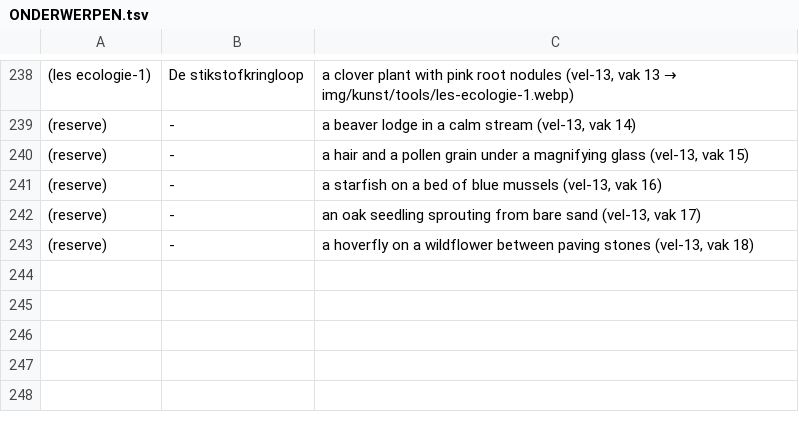
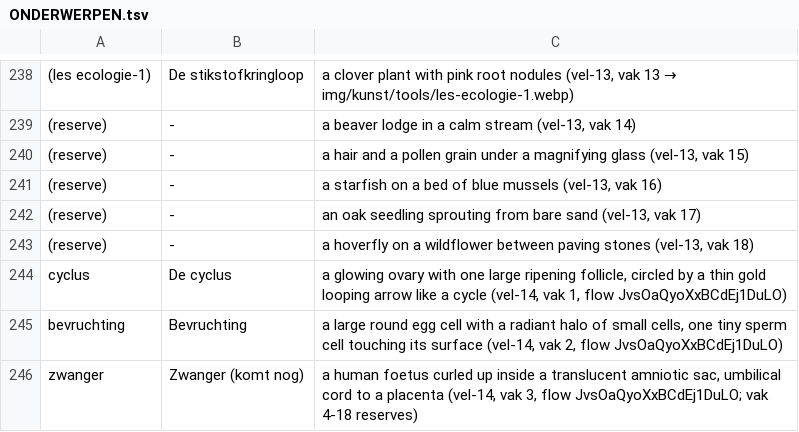
Before and after one commit to kamieljacobs/biologie-, a TSV file: img/kunst/films/ONDERWERPEN.tsv, drawn as a sheet; only a part is shown, gaps mark what is left out; the diff names each change by its address in the sheet, - before the commit and + after, or states it on an @@ line.

```diff
--- a/img/kunst/films/ONDERWERPEN.tsv
+++ b/img/kunst/films/ONDERWERPEN.tsv
+row 244: cyclus | De cyclus | a glowing ovary with one large ripening follicle, circled by a thin gold looping arrow like a cycle (vel-14, vak 1, flow JvsOaQyoXxBCdEj1DuLO)
+row 245: bevruchting | Bevruchting | a large round egg cell with a radiant halo of small cells, one tiny sperm cell touching its surface (vel-14, vak 2, flow JvsOaQyoXxBCdEj1DuLO)
+row 246: zwanger | Zwanger (komt nog) | a human foetus curled up inside a translucent amniotic sac, umbilical cord to a placenta (vel-14, vak 3, flow JvsOaQyoXxBCdEj1DuLO; vak 4-18 reserves)
```
Also changed, not shown: 6 other files.
